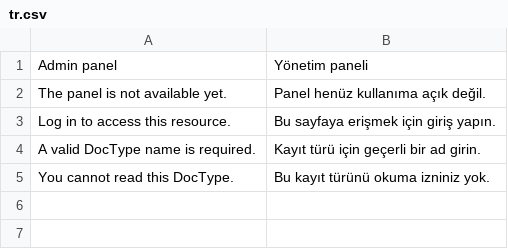
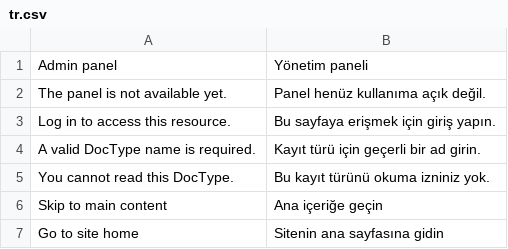
Before and after one commit to karacaismail/frappesetup, a CSV file: backend/apps/platform_core/platform_core/translations/tr.csv, drawn as a sheet; the diff names each change by its address in the sheet, - before the commit and + after, or states it on an @@ line.

```diff
--- a/backend/apps/platform_core/platform_core/translations/tr.csv
+++ b/backend/apps/platform_core/platform_core/translations/tr.csv
+row 6: Skip to main content | Ana içeriğe geçin
+row 7: Go to site home | Sitenin ana sayfasına gidin
```
Also changed, not shown: 6 other files.
